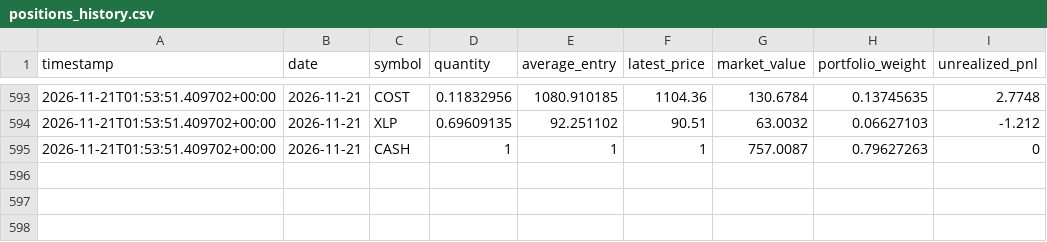
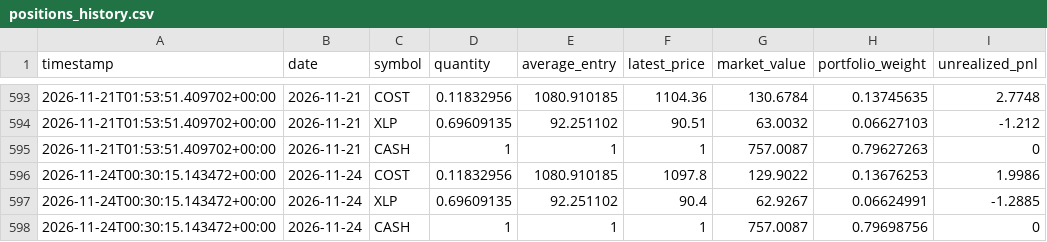
Before and after one commit to GaryPalfreman/Autonomous-Paper-Trading-Bot, a CSV file: data/positions_history.csv, drawn as a sheet; only a part is shown, gaps mark what is left out; the diff names each change by its address in the sheet, - before the commit and + after, or states it on an @@ line.

Commit message:
Update autonomous paper portfolio

```diff
--- a/data/positions_history.csv
+++ b/data/positions_history.csv
+row 596: 2026-11-24T00:30:15.143472+00:00 | 2026-11-24 | COST | 0.11832956 | 1080.910185 | 1097.8 | 129.9022 | 0.13676253 | 1.9986
+row 597: 2026-11-24T00:30:15.143472+00:00 | 2026-11-24 | XLP | 0.69609135 | 92.251102 | 90.4 | 62.9267 | 0.06624991 | -1.2885
+row 598: 2026-11-24T00:30:15.143472+00:00 | 2026-11-24 | CASH | 1 | 1 | 1 | 757.0087 | 0.79698756 | 0
```
Also changed, not shown: data/benchmark_history.csv, data/equity_history.csv, 4 other files.
